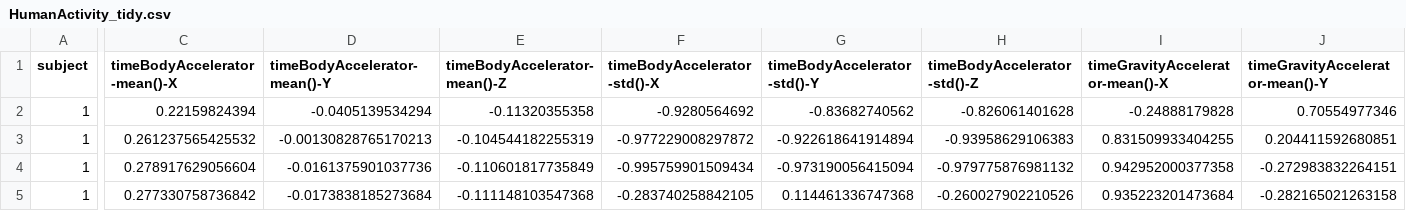
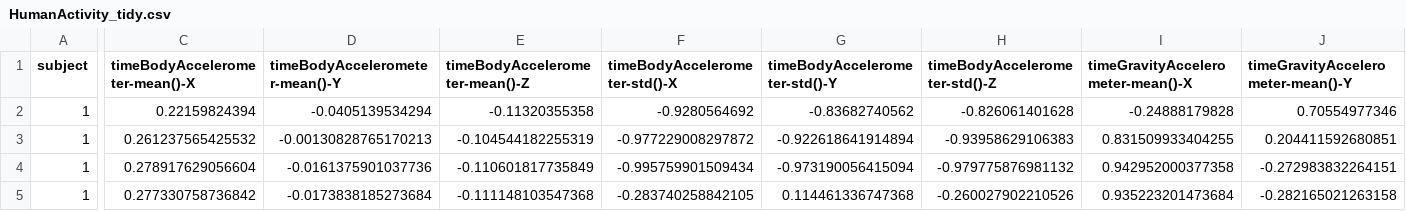
Before and after one commit to gflorezm/GCD-Coursera, a CSV file: HumanActivity_tidy.csv, drawn as a sheet; only a part is shown, gaps mark what is left out; the diff covers the shown part only; the diff names each change by its address in the sheet, - before the commit and + after, or states it on an @@ line.

Commit message:
Final data set

```diff
--- a/HumanActivity_tidy.csv
+++ b/HumanActivity_tidy.csv
-C1: timeBodyAccelerator-mean()-X
+C1: timeBodyAccelerometer-mean()-X
-D1: timeBodyAccelerator-mean()-Y
+D1: timeBodyAccelerometer-mean()-Y
-E1: timeBodyAccelerator-mean()-Z
+E1: timeBodyAccelerometer-mean()-Z
-F1: timeBodyAccelerator-std()-X
+F1: timeBodyAccelerometer-std()-X
-G1: timeBodyAccelerator-std()-Y
+G1: timeBodyAccelerometer-std()-Y
-H1: timeBodyAccelerator-std()-Z
+H1: timeBodyAccelerometer-std()-Z
-I1: timeGravityAccelerator-mean()-X
+I1: timeGravityAccelerometer-mean()-X
-J1: timeGravityAccelerator-mean()-Y
+J1: timeGravityAccelerometer-mean()-Y
```
Also changed, not shown: 40 edited cells elsewhere in this file.
